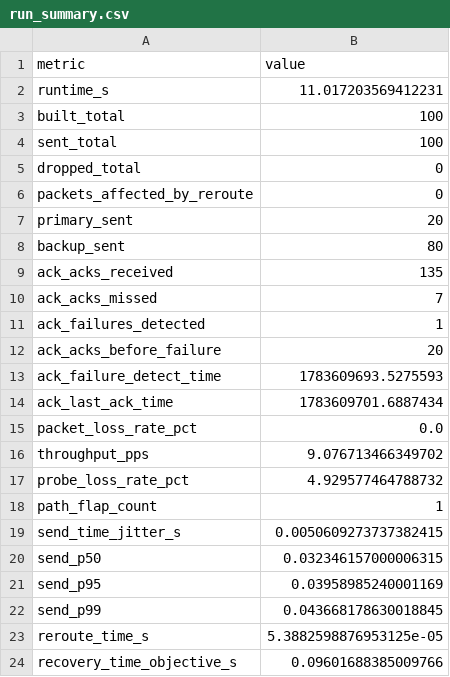
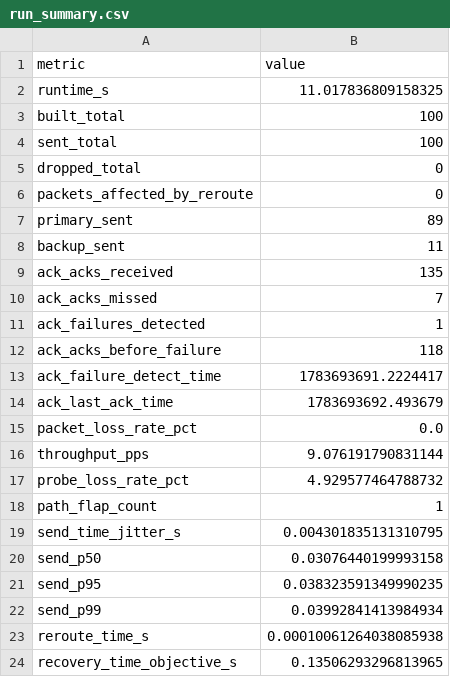
Before and after one commit to LimEnwee927/Trust_Me_I_Know_The_-Path, a CSV file: Ahmed/run_summary.csv, drawn as a sheet.

```diff
--- a/Ahmed/run_summary.csv
+++ b/Ahmed/run_summary.csv
@@ -1,3 +1,3 @@
 metric,value
-runtime_s,11.017203569412231
+runtime_s,11.017836809158325
 built_total,100
@@ -6,4 +6,4 @@ dropped_total,0
 packets_affected_by_reroute,0
-primary_sent,20
-backup_sent,80
+primary_sent,89
+backup_sent,11
 ack_acks_received,135
@@ -11,14 +11,14 @@ ack_acks_missed,7
 ack_failures_detected,1
-ack_acks_before_failure,20
-ack_failure_detect_time,1783609693.5275593
-ack_last_ack_time,1783609701.6887434
+ack_acks_before_failure,118
+ack_failure_detect_time,1783693691.2224417
+ack_last_ack_time,1783693692.493679
 packet_loss_rate_pct,0.0
-throughput_pps,9.076713466349702
+throughput_pps,9.076191790831144
 probe_loss_rate_pct,4.929577464788732
 path_flap_count,1
-send_time_jitter_s,0.0050609273737382415
-send_p50,0.032346157000006315
-send_p95,0.03958985240001169
-send_p99,0.043668178630018845
-reroute_time_s,5.3882598876953125e-05
-recovery_time_objective_s,0.09601688385009766
+send_time_jitter_s,0.004301835131310795
+send_p50,0.03076440199993158
+send_p95,0.038323591349990235
+send_p99,0.03992841413984934
+reroute_time_s,0.00010061264038085938
+recovery_time_objective_s,0.13506293296813965
```
Also changed, not shown: Ahmed/run_timeseries.csv, 3 other files.
